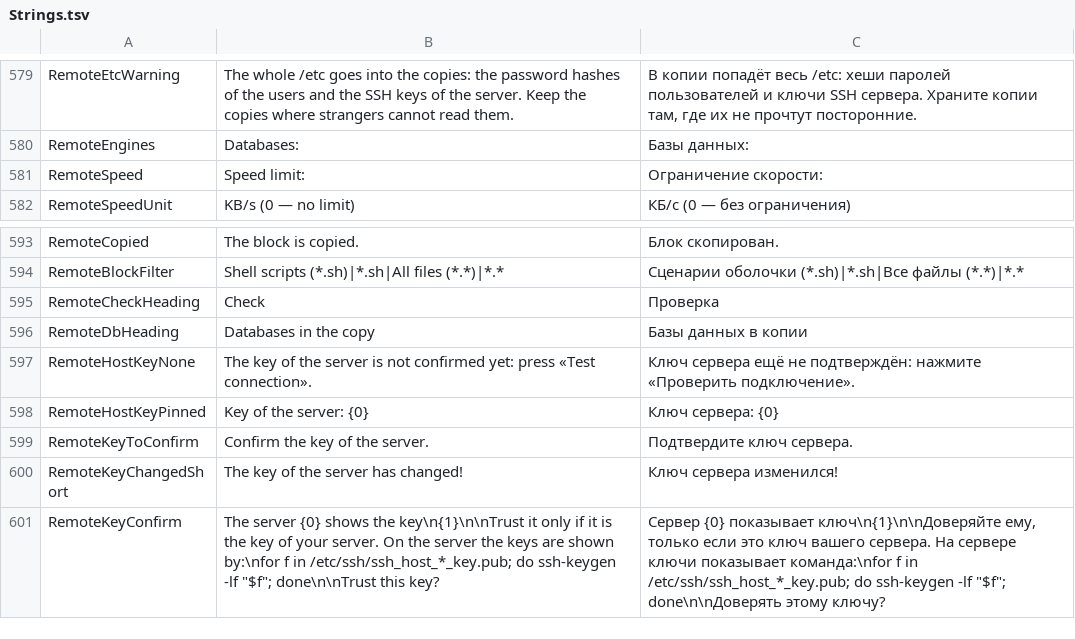
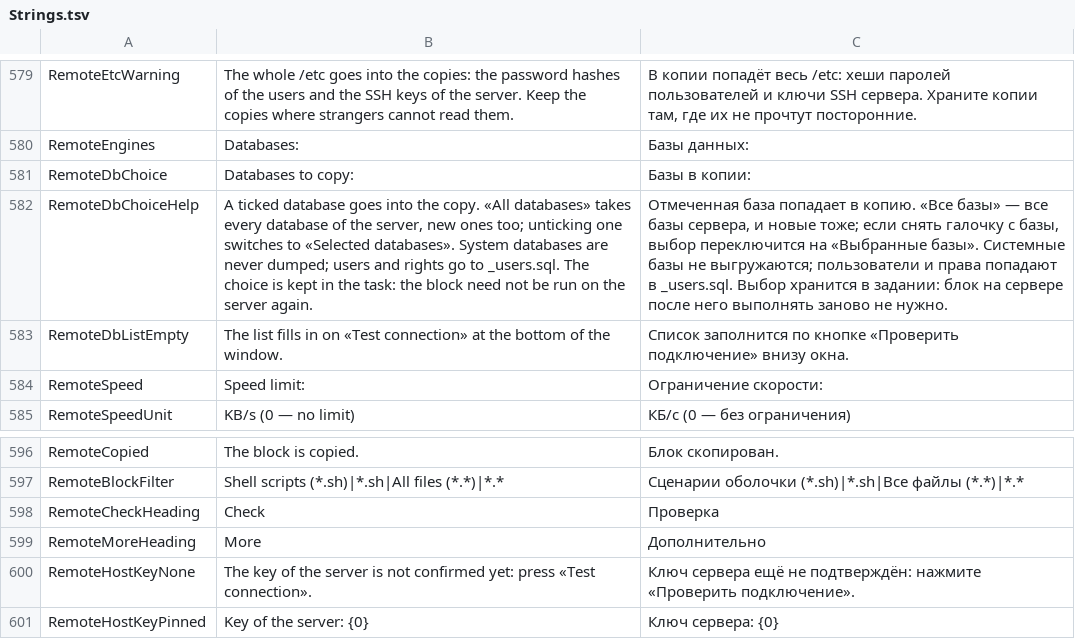
Before and after one commit to openpass1/custos, a TSV file: client/src/Custos.Gui/Resources/Strings.tsv, drawn as a sheet; only a part is shown, gaps mark what is left out; the shorter side is filled out with more unchanged rows; removed rows and columns are numbered as before the commit, all else as after; the diff names each change by its address in the sheet, - before the commit and + after, or states it on an @@ line.

```diff
--- a/client/src/Custos.Gui/Resources/Strings.tsv
+++ b/client/src/Custos.Gui/Resources/Strings.tsv
+row 581: RemoteDbChoice | Databases to copy: | Базы в копии:
+row 582: RemoteDbChoiceHelp | A ticked database goes into the copy. «All databases» takes every database of the server, new ones too; unticking one switches to «Selected databases». System databases are never dumped; users and rights go to _users.sql. The choice is kept in the task: the block need not be run on the server again. | Отмеченная база попадает в копию. «Все базы» — все базы сервера, и новые тоже; если снять галочку с базы, выбор переключится на «Выбранные базы». Системные базы не выгружаются; пользователи и права попадают в _users.sql. Выбор хранится в задании: блок на сервере после него выполнять заново не нужно.
+row 583: RemoteDbListEmpty | The list fills in on «Test connection» at the bottom of the window. | Список заполнится по кнопке «Проверить подключение» внизу окна.
-row 596: RemoteDbHeading | Databases in the copy | Базы данных в копии
+row 599: RemoteMoreHeading | More | Дополнительно
```
Also changed, not shown: 6 other files.
